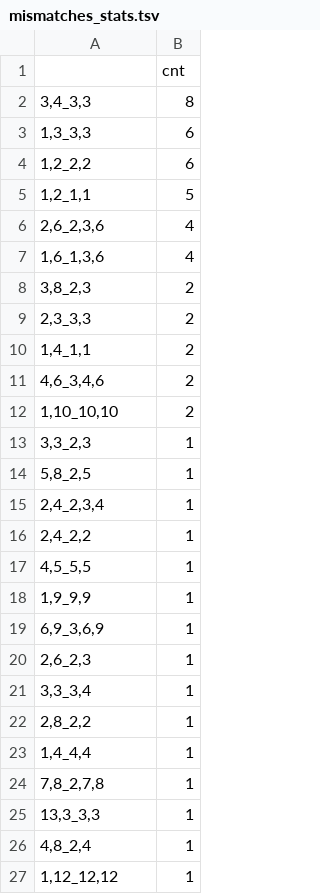
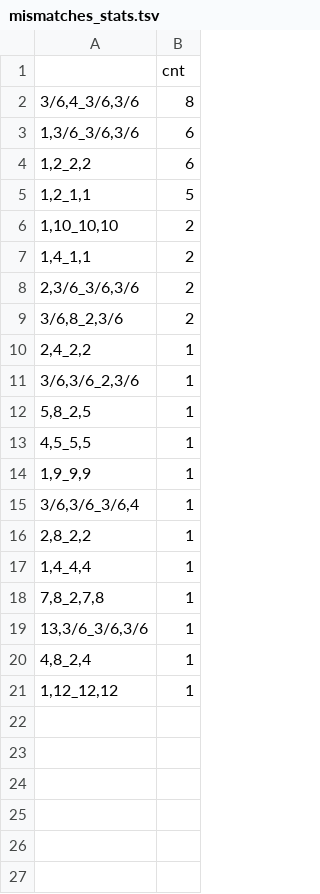
Before and after one commit to fedorrik/asat_for_archaic_2025, a TSV file: core-cenhaps/cen11/outputs/mismatches_stats.tsv, drawn as a sheet.

```diff
--- a/core-cenhaps/cen11/outputs/mismatches_stats.tsv
+++ b/core-cenhaps/cen11/outputs/mismatches_stats.tsv
@@ -1,22 +1,16 @@
 	cnt
-3,4_3,3	8
-1,3_3,3	6
+3/6,4_3/6,3/6	8
+1,3/6_3/6,3/6	6
 1,2_2,2	6
 1,2_1,1	5
-2,6_2,3,6	4
-1,6_1,3,6	4
-3,8_2,3	2
-2,3_3,3	2
+1,10_10,10	2
 1,4_1,1	2
-4,6_3,4,6	2
-1,10_10,10	2
-3,3_2,3	1
+2,3/6_3/6,3/6	2
+3/6,8_2,3/6	2
+2,4_2,2	1
+3/6,3/6_2,3/6	1
 5,8_2,5	1
-2,4_2,3,4	1
-2,4_2,2	1
 4,5_5,5	1
 1,9_9,9	1
-6,9_3,6,9	1
-2,6_2,3	1
-3,3_3,4	1
+3/6,3/6_3/6,4	1
 2,8_2,2	1
@@ -24,3 +18,3 @@
 7,8_2,7,8	1
-13,3_3,3	1
+13,3/6_3/6,3/6	1
 4,8_2,4	1
```
Also changed, not shown: core-cenhaps/cen11/outputs/archaic_results.tsv, 3 other files.
